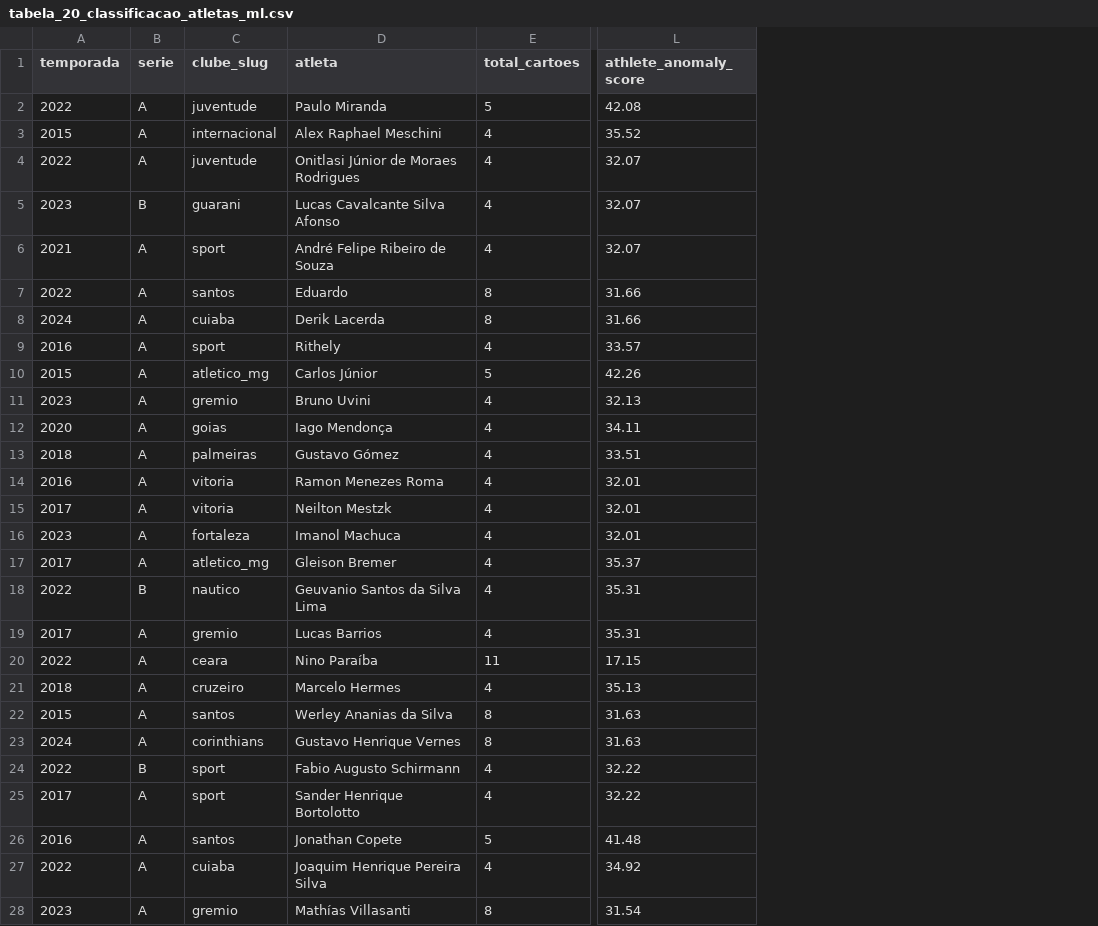
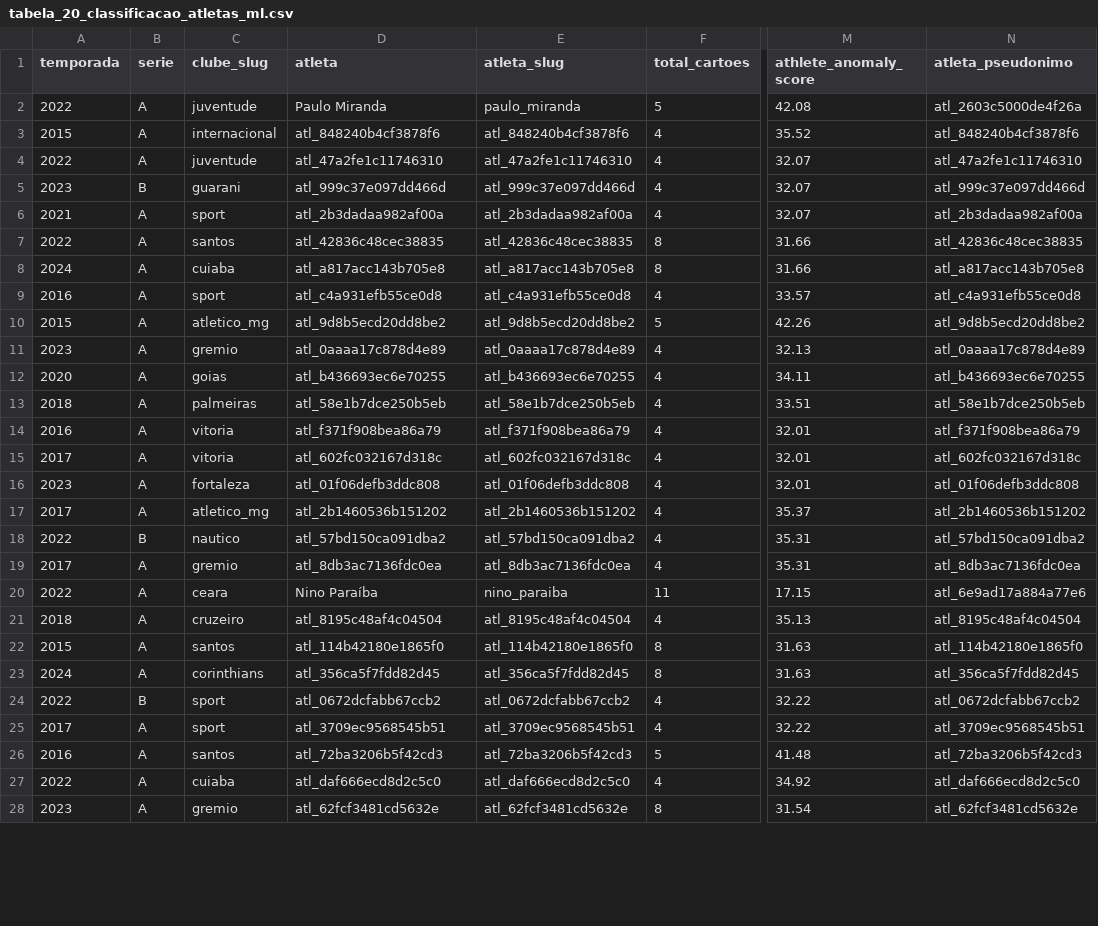
Before and after one commit to ataidefilipe/analise-bets, a CSV file: reports/tables/tabela_20_classificacao_atletas_ml.csv, drawn as a sheet; only a part is shown, gaps mark what is left out; the diff covers the shown part only; the diff names each change by its address in the sheet, - before the commit and + after, or states it on an @@ line.

```diff
--- a/reports/tables/tabela_20_classificacao_atletas_ml.csv
+++ b/reports/tables/tabela_20_classificacao_atletas_ml.csv
+column E (atleta_slug), rows 2-28: paulo_miranda | atl_848240b4cf3878f6 | atl_47a2fe1c11746310 | atl_999c37e097dd466d | atl_2b3dadaa982af00a | atl_42836c48cec38835 | atl_a817acc143b705e8 | atl_c4a931efb55ce0d8 | atl_9d8b5ecd20dd8be2 | atl_0aaaa17c878d4e89 | atl_b436693ec6e70255 | atl_58e1b7dce250b5eb | atl_f371f908bea86a79 | atl_602fc032167d318c | atl_01f06defb3ddc808 | atl_2b1460536b151202 | atl_57bd150ca091dba2 | atl_8db3ac7136fdc0ea | nino_paraiba | atl_8195c48af4c04504 | atl_114b42180e1865f0 | atl_356ca5f7fdd82d45 | atl_0672dcfabb67ccb2 | atl_3709ec9568545b51 | atl_72ba3206b5f42cd3 | atl_daf666ecd8d2c5c0 | atl_62fcf3481cd5632e
+column N (atleta_pseudonimo), rows 2-28: atl_2603c5000de4f26a | atl_848240b4cf3878f6 | atl_47a2fe1c11746310 | atl_999c37e097dd466d | atl_2b3dadaa982af00a | atl_42836c48cec38835 | atl_a817acc143b705e8 | atl_c4a931efb55ce0d8 | atl_9d8b5ecd20dd8be2 | atl_0aaaa17c878d4e89 | atl_b436693ec6e70255 | atl_58e1b7dce250b5eb | atl_f371f908bea86a79 | atl_602fc032167d318c | atl_01f06defb3ddc808 | atl_2b1460536b151202 | atl_57bd150ca091dba2 | atl_8db3ac7136fdc0ea | atl_6e9ad17a884a77e6 | atl_8195c48af4c04504 | atl_114b42180e1865f0 | atl_356ca5f7fdd82d45 | atl_0672dcfabb67ccb2 | atl_3709ec9568545b51 | atl_72ba3206b5f42cd3 | atl_daf666ecd8d2c5c0 | atl_62fcf3481cd5632e
-D3 (atleta): Alex Raphael Meschini
+D3 (atleta): atl_848240b4cf3878f6
-D4 (atleta): Onitlasi Júnior de Moraes Rodrigues
+D4 (atleta): atl_47a2fe1c11746310
-D5 (atleta): Lucas Cavalcante Silva Afonso
+D5 (atleta): atl_999c37e097dd466d
-D6 (atleta): André Felipe Ribeiro de Souza
+D6 (atleta): atl_2b3dadaa982af00a
-D7 (atleta): Eduardo
+D7 (atleta): atl_42836c48cec38835
-D8 (atleta): Derik Lacerda
+D8 (atleta): atl_a817acc143b705e8
-D9 (atleta): Rithely
+D9 (atleta): atl_c4a931efb55ce0d8
-D10 (atleta): Carlos Júnior
+D10 (atleta): atl_9d8b5ecd20dd8be2
-D11 (atleta): Bruno Uvini
+D11 (atleta): atl_0aaaa17c878d4e89
-D12 (atleta): Iago Mendonça
+D12 (atleta): atl_b436693ec6e70255
-D13 (atleta): Gustavo Gómez
+D13 (atleta): atl_58e1b7dce250b5eb
-D14 (atleta): Ramon Menezes Roma
+D14 (atleta): atl_f371f908bea86a79
-D15 (atleta): Neilton Mestzk
+D15 (atleta): atl_602fc032167d318c
-D16 (atleta): Imanol Machuca
+D16 (atleta): atl_01f06defb3ddc808
-D17 (atleta): Gleison Bremer
+D17 (atleta): atl_2b1460536b151202
-D18 (atleta): Geuvanio Santos da Silva Lima
+D18 (atleta): atl_57bd150ca091dba2
-D19 (atleta): Lucas Barrios
+D19 (atleta): atl_8db3ac7136fdc0ea
-D21 (atleta): Marcelo Hermes
+D21 (atleta): atl_8195c48af4c04504
-D22 (atleta): Werley Ananias da Silva
+D22 (atleta): atl_114b42180e1865f0
-D23 (atleta): Gustavo Henrique Vernes
+D23 (atleta): atl_356ca5f7fdd82d45
-D24 (atleta): Fabio Augusto Schirmann
+D24 (atleta): atl_0672dcfabb67ccb2
-D25 (atleta): Sander Henrique Bortolotto
+D25 (atleta): atl_3709ec9568545b51
-D26 (atleta): Jonathan Copete
+D26 (atleta): atl_72ba3206b5f42cd3
-D27 (atleta): Joaquim Henrique Pereira Silva
+D27 (atleta): atl_daf666ecd8d2c5c0
-D28 (atleta): Mathías Villasanti
+D28 (atleta): atl_62fcf3481cd5632e
```
Also changed, not shown: 22 edited cells elsewhere in this file, reports/tables/tabela_03_atletas_outliers_1T.csv, reports/tables/tabela_16_ranking_atletas_anomalos.csv, 18 other files.
